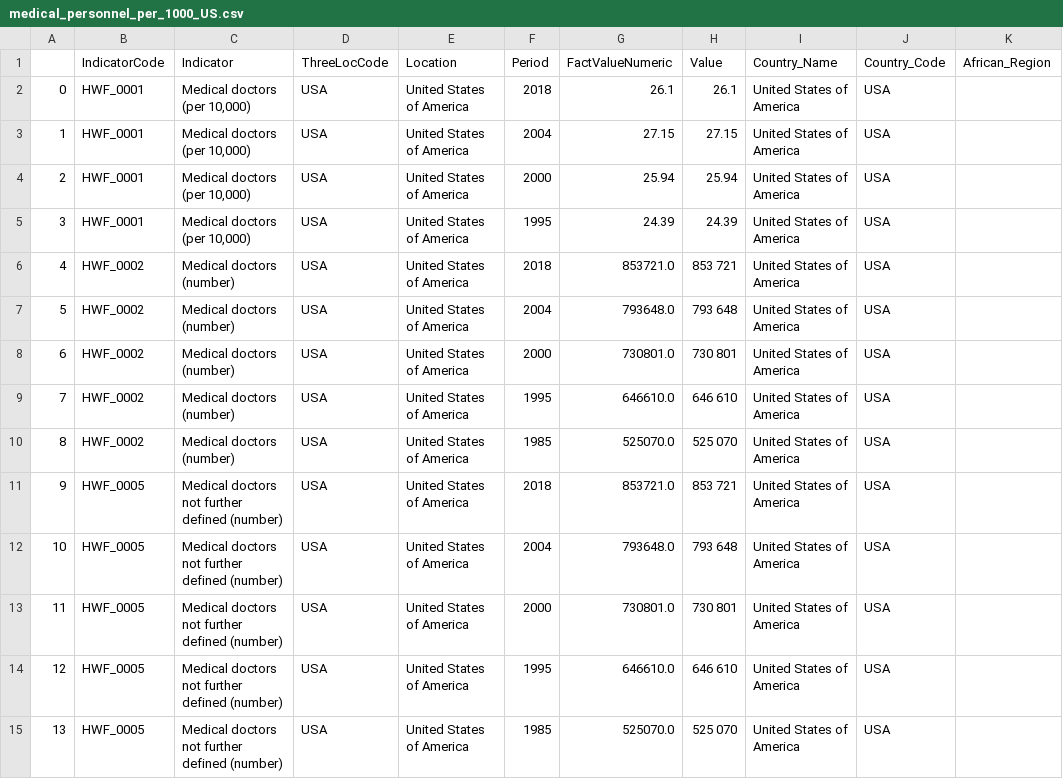
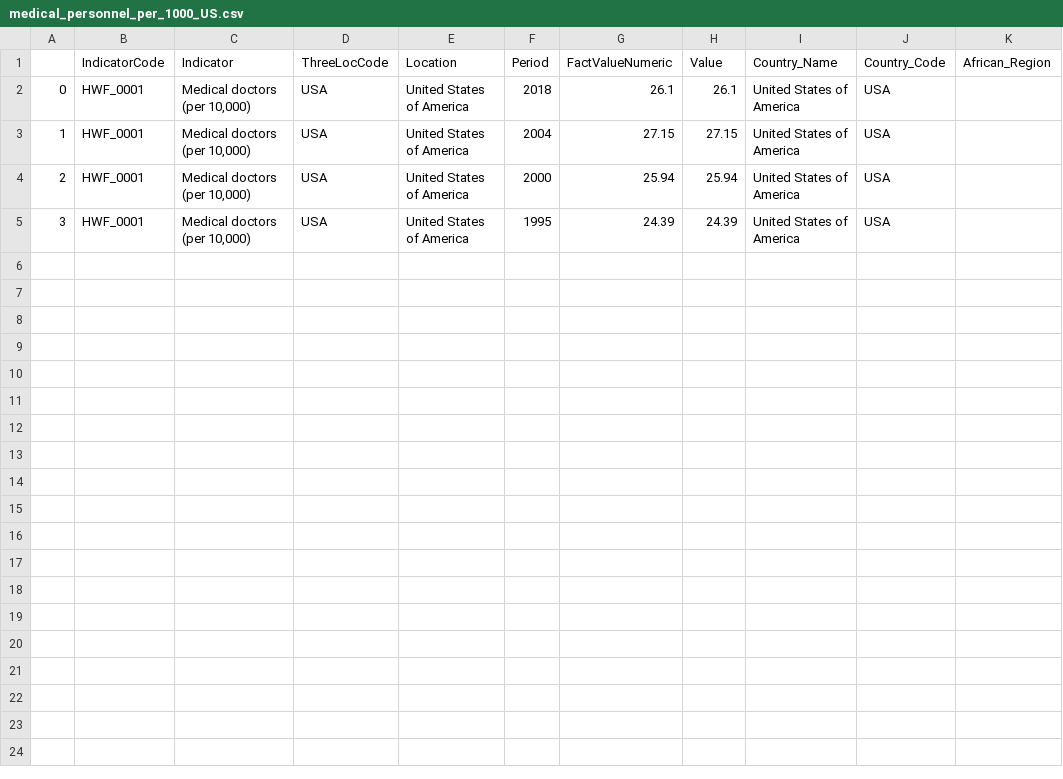
Before and after one commit to joshuaati/10AnalyticsHackaton, a CSV file: outputs/medical_personnel_per_1000_US.csv, drawn as a sheet.

```diff
--- a/outputs/medical_personnel_per_1000_US.csv
+++ b/outputs/medical_personnel_per_1000_US.csv
@@ -5,11 +5 @@
 3,HWF_0001,"Medical doctors (per 10,000)",USA,United States of America,1995,24.39,24.39,United States of America,USA,
-4,HWF_0002,Medical doctors (number),USA,United States of America,2018,853721.0,853 721,United States of America,USA,
-5,HWF_0002,Medical doctors (number),USA,United States of America,2004,793648.0,793 648,United States of America,USA,
-6,HWF_0002,Medical doctors (number),USA,United States of America,2000,730801.0,730 801,United States of America,USA,
-7,HWF_0002,Medical doctors (number),USA,United States of America,1995,646610.0,646 610,United States of America,USA,
-8,HWF_0002,Medical doctors (number),USA,United States of America,1985,525070.0,525 070,United States of America,USA,
-9,HWF_0005,Medical doctors not further defined (number),USA,United States of America,2018,853721.0,853 721,United States of America,USA,
-10,HWF_0005,Medical doctors not further defined (number),USA,United States of America,2004,793648.0,793 648,United States of America,USA,
-11,HWF_0005,Medical doctors not further defined (number),USA,United States of America,2000,730801.0,730 801,United States of America,USA,
-12,HWF_0005,Medical doctors not further defined (number),USA,United States of America,1995,646610.0,646 610,United States of America,USA,
-13,HWF_0005,Medical doctors not further defined (number),USA,United States of America,1985,525070.0,525 070,United States of America,USA,
```
Also changed, not shown: 3 other files.
